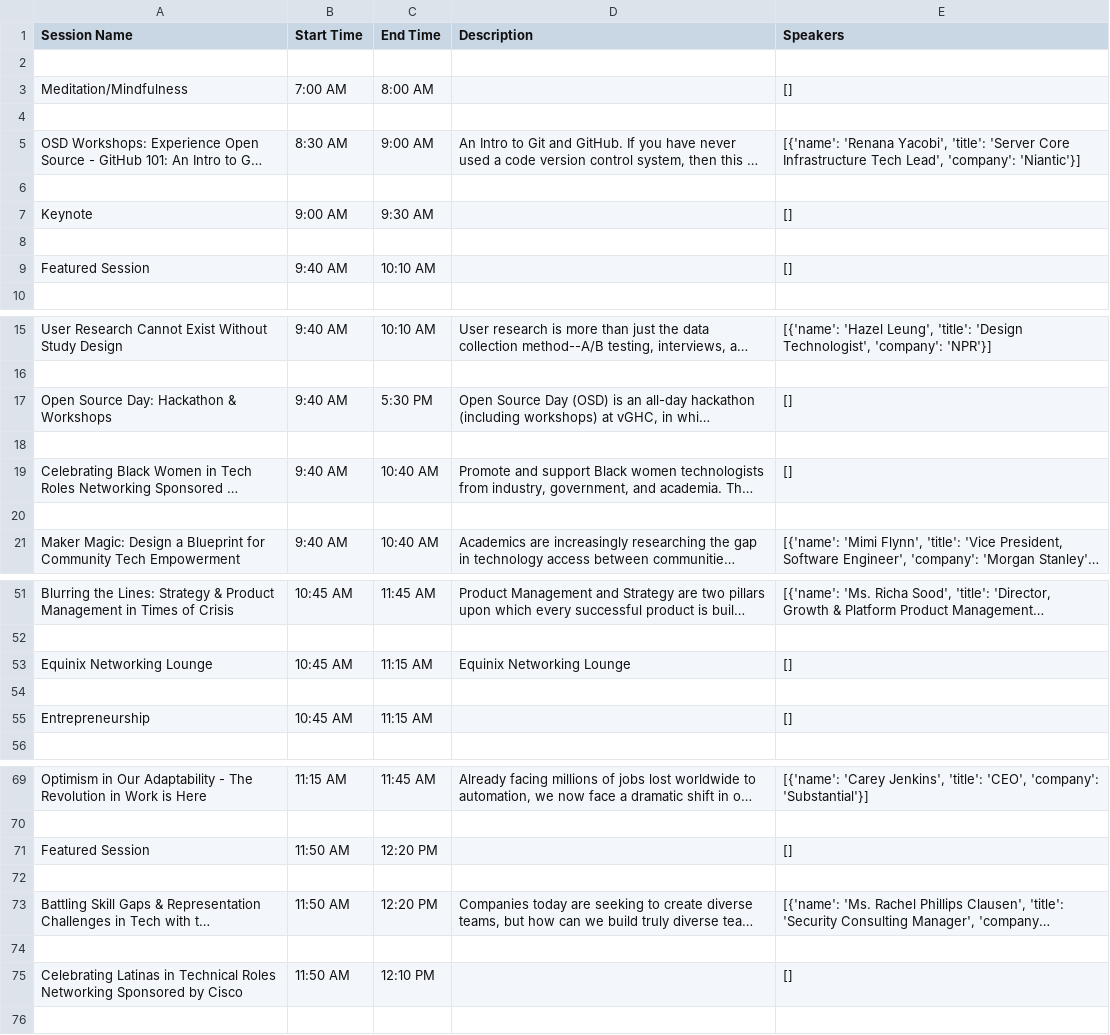
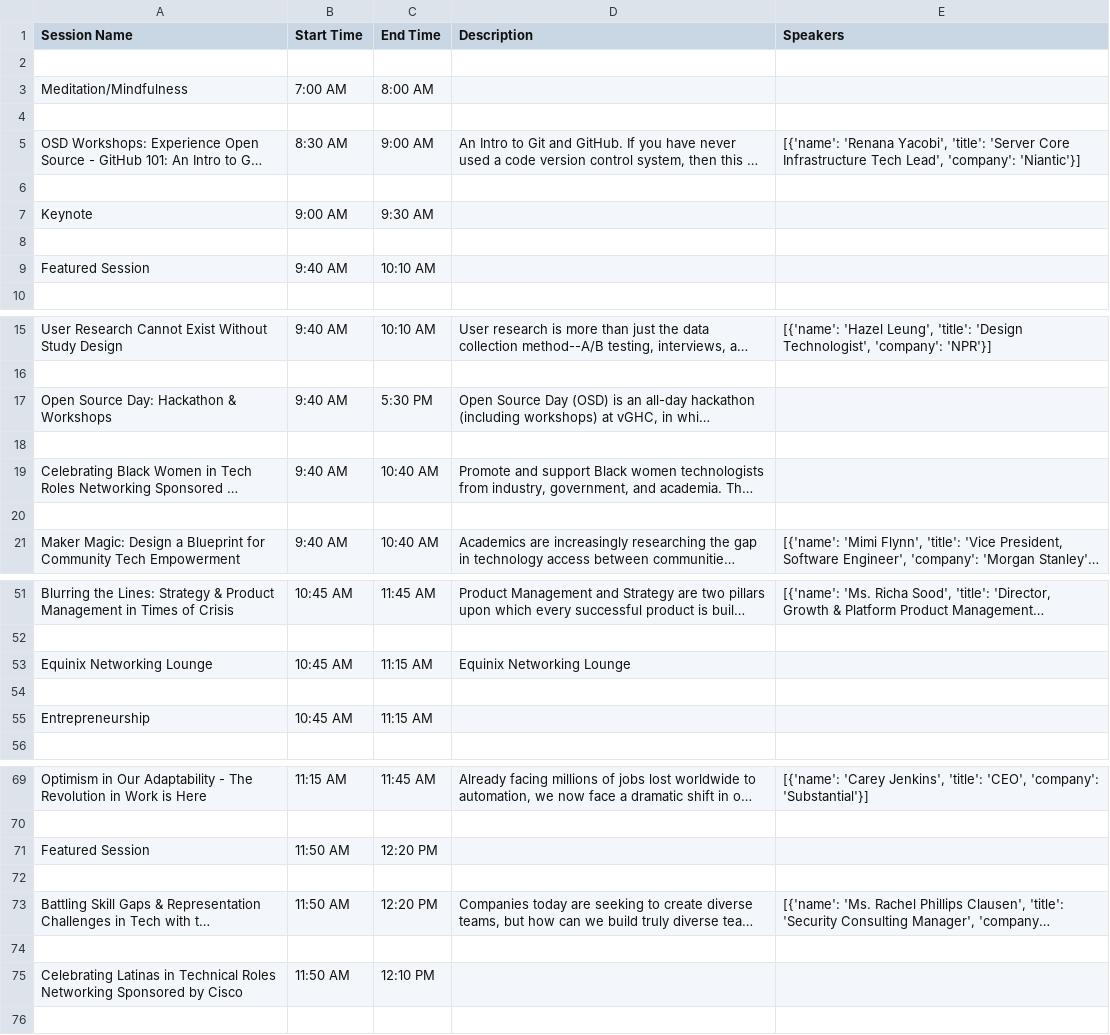
Before and after one commit to 18xulisa/ghc_agenda, a CSV file: Day_3_Schedule.csv, drawn as a sheet; only a part is shown, gaps mark what is left out; long unchanged cells end in …; the diff covers the shown part only; the diff names each change by its address in the sheet, - before the commit and + after, or states it on an @@ line.

```diff
--- a/Day_3_Schedule.csv
+++ b/Day_3_Schedule.csv
-E3 (Speakers): []
+E3 (Speakers): (empty)
-E7 (Speakers): []
+E7 (Speakers): (empty)
-E9 (Speakers): []
+E9 (Speakers): (empty)
-E17 (Speakers): []
+E17 (Speakers): (empty)
-E19 (Speakers): []
+E19 (Speakers): (empty)
-E53 (Speakers): []
+E53 (Speakers): (empty)
-E55 (Speakers): []
+E55 (Speakers): (empty)
-E71 (Speakers): []
+E71 (Speakers): (empty)
-E75 (Speakers): []
+E75 (Speakers): (empty)
```
Also changed, not shown: 3 edited cells elsewhere in this file, Day_1_Schedule.csv, Day_2_Schedule.csv, 3 other files.
